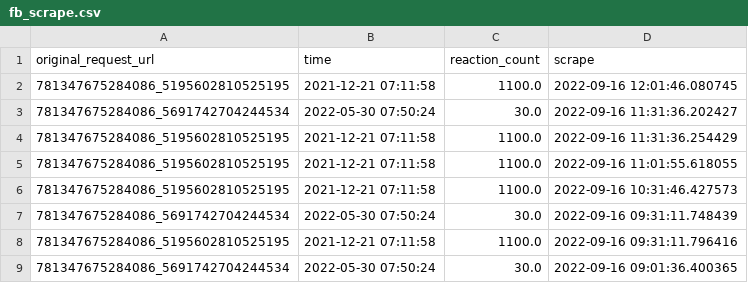
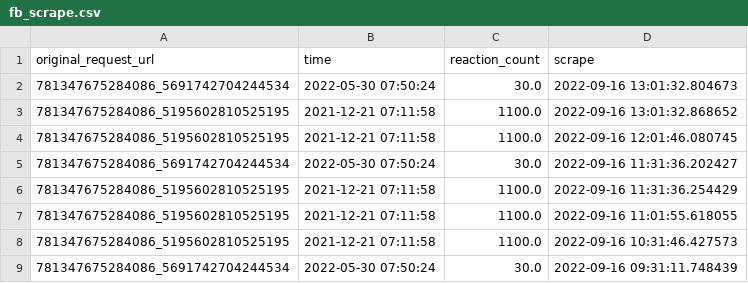
Before and after one commit to Rexpert/vsm, a CSV file: output/fb_scrape.csv, drawn as a sheet; only a part is shown; the shorter side is filled out with more unchanged rows.

```diff
--- a/output/fb_scrape.csv
+++ b/output/fb_scrape.csv
@@ -1,2 +1,4 @@
 original_request_url,time,reaction_count,scrape
+781347675284086_5691742704244534,2022-05-30 07:50:24,30.0,2022-09-16 13:01:32.804673
+781347675284086_5195602810525195,2021-12-21 07:11:58,1100.0,2022-09-16 13:01:32.868652
 781347675284086_5195602810525195,2021-12-21 07:11:58,1100.0,2022-09-16 12:01:46.080745
```
Also changed, not shown: 1 other file.
